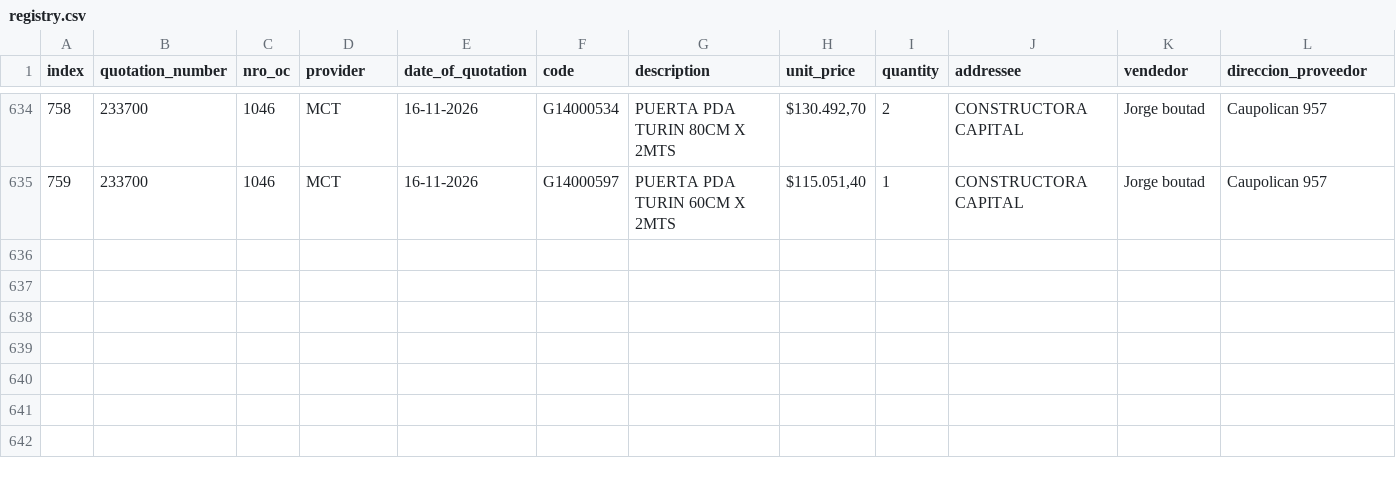
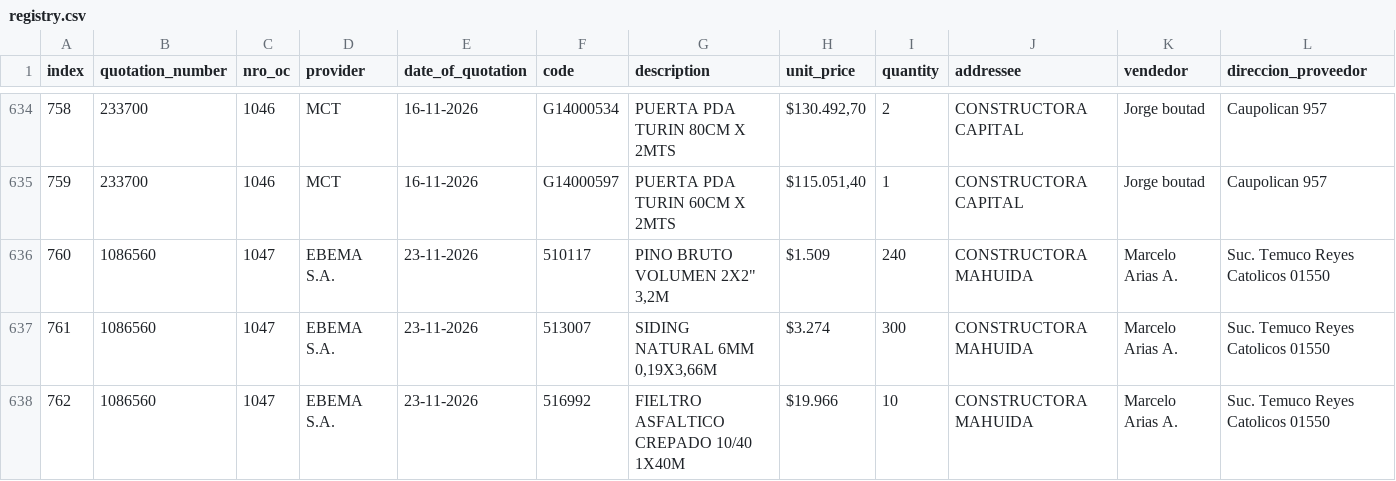
Before and after one commit to Fitzy5/ordencomprahtml, a CSV file: oc_claude/registry.csv, drawn as a sheet; only a part is shown, gaps mark what is left out; rows hold the shown columns only; the diff names each change by its address in the sheet, - before the commit and + after, or states it on an @@ line.

```diff
--- a/oc_claude/registry.csv
+++ b/oc_claude/registry.csv
+row 636: 760 | 1086560 | 1047 | EBEMA S.A. | 23-11-2026 | 510117 | PINO BRUTO VOLUMEN 2X2" 3,2M | $1.509 | 240 | CONSTRUCTORA MAHUIDA | Marcelo Arias A. | Suc. Temuco Reyes Catolicos 01550
+row 637: 761 | 1086560 | 1047 | EBEMA S.A. | 23-11-2026 | 513007 | SIDING NATURAL 6MM 0,19X3,66M | $3.274 | 300 | CONSTRUCTORA MAHUIDA | Marcelo Arias A. | Suc. Temuco Reyes Catolicos 01550
+row 638: 762 | 1086560 | 1047 | EBEMA S.A. | 23-11-2026 | 516992 | FIELTRO ASFALTICO CREPADO 10/40 1X40M | $19.966 | 10 | CONSTRUCTORA MAHUIDA | Marcelo Arias A. | Suc. Temuco Reyes Catolicos 01550
```
Also changed, not shown: 1 other file.
